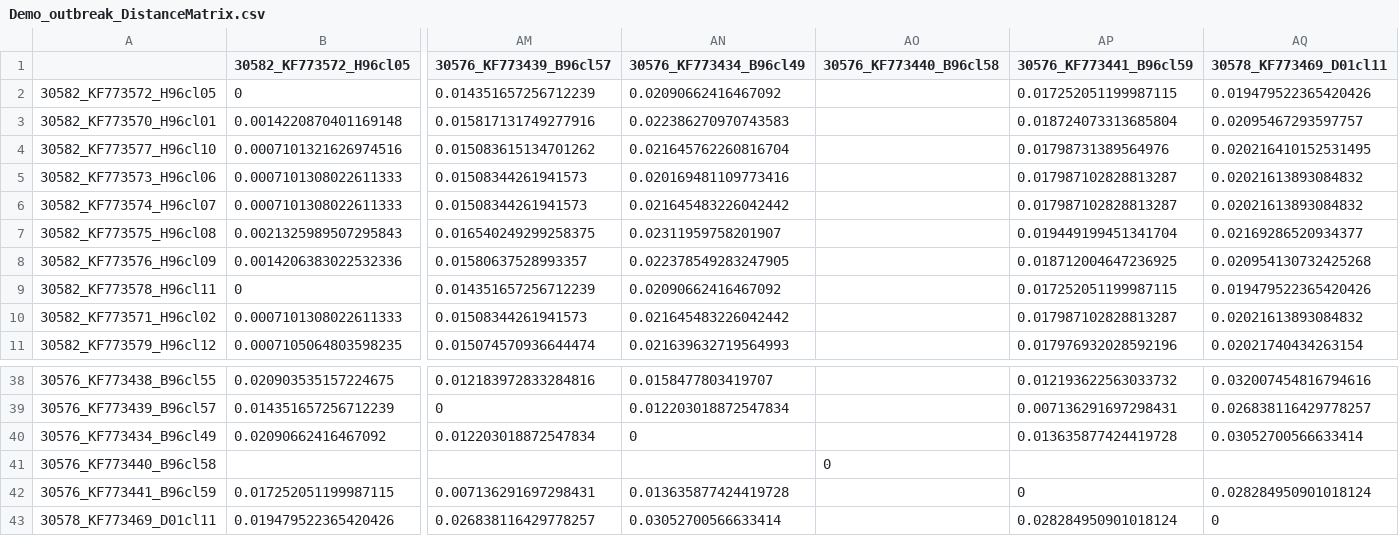
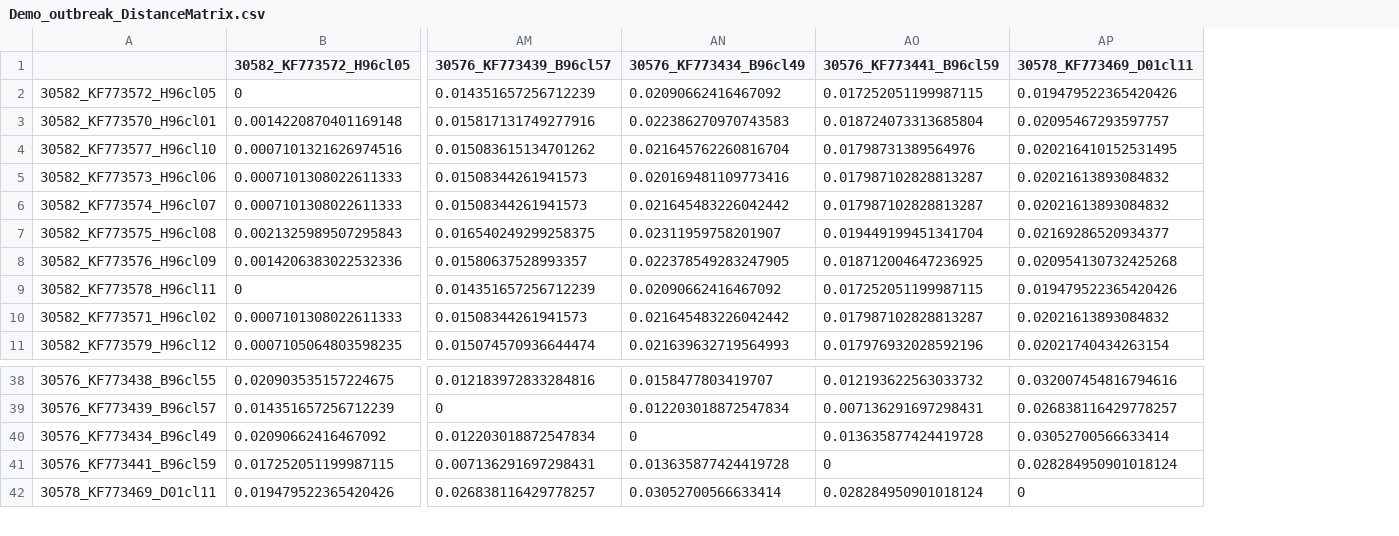
Before and after one commit to AABoyles/MicrobeTrace, a CSV file: demo/Demo_outbreak_DistanceMatrix.csv, drawn as a sheet; only a part is shown, gaps mark what is left out; rows hold the shown columns only; the diff names each change by its address in the sheet, - before the commit and + after, or states it on an @@ line.

```diff
--- a/demo/Demo_outbreak_DistanceMatrix.csv
+++ b/demo/Demo_outbreak_DistanceMatrix.csv
-column AO (30576_KF773440_B96cl58), empty
-row 41: 30576_KF773440_B96cl58 |  |  |  | 0
```
Also changed, not shown: demo/Demo_outbreak_EdgeList.csv, demo/Demo_outbreak_NodeList.csv, 4 other files.
